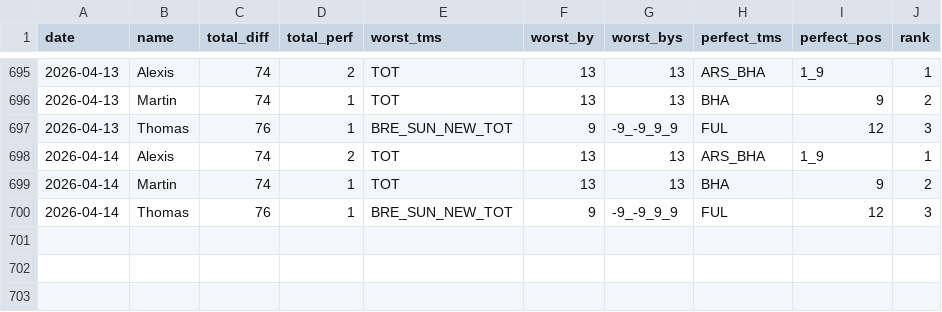
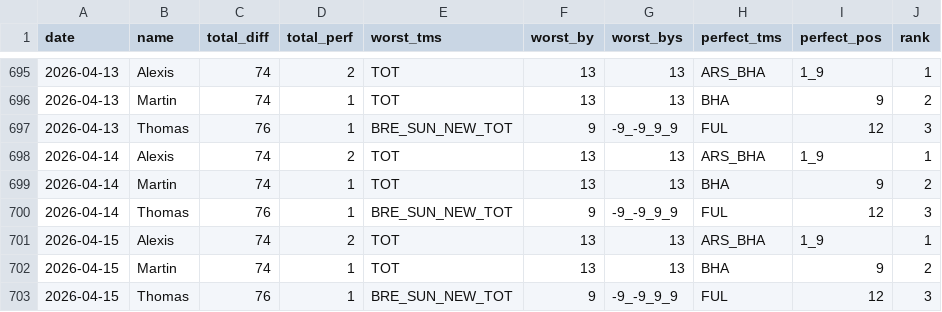
Before and after one commit to martinbog19/pl-preds, a CSV file: data/prem/metrics.csv, drawn as a sheet; only a part is shown, gaps mark what is left out.

```diff
--- a/data/prem/metrics.csv
+++ b/data/prem/metrics.csv
@@ -700 +700,4 @@ date,name,total_diff,total_perf,worst_tms,worst_by,worst_bys,perfect_tms,perfect
 2026-04-14,Thomas,76,1,BRE_SUN_NEW_TOT,9,-9_-9_9_9,FUL,12,3
+2026-04-15,Alexis,74,2,TOT,13,13,ARS_BHA,1_9,1
+2026-04-15,Martin,74,1,TOT,13,13,BHA,9,2
+2026-04-15,Thomas,76,1,BRE_SUN_NEW_TOT,9,-9_-9_9_9,FUL,12,3
```
Also changed, not shown: data/prem/standings.csv.
